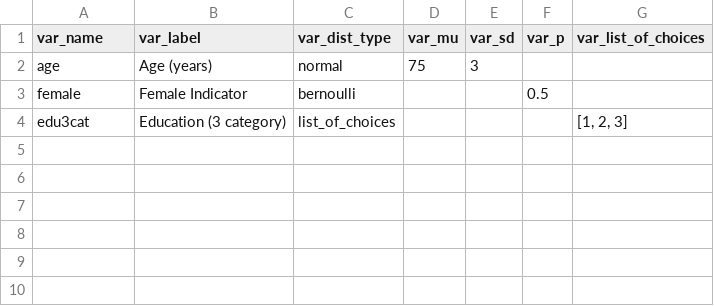
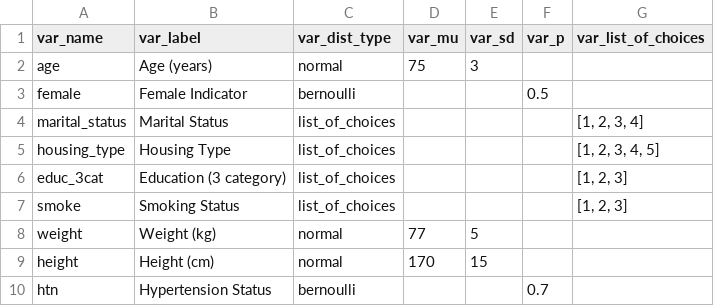
Before and after one commit to JimHenegan/generate-data-with-python, a CSV file: example-metadata.csv, drawn as a sheet.

```diff
--- a/example-metadata.csv
+++ b/example-metadata.csv
@@ -3,2 +3,8 @@ age,Age (years),normal,75,3,,
 female,Female Indicator,bernoulli,,,0.5,
-edu3cat,Education (3 category),list_of_choices,,,,"[1, 2, 3]"
+marital_status, Marital Status,list_of_choices,,,,"[1, 2, 3, 4]"
+housing_type, Housing Type,list_of_choices,,,,"[1, 2, 3, 4, 5]"
+educ_3cat,Education (3 category),list_of_choices,,,,"[1, 2, 3]"
+smoke,Smoking Status,list_of_choices,,,,"[1, 2, 3]"
+weight,Weight (kg),normal,77,5,,
+height,Height (cm),normal,170,15,,
+htn,Hypertension Status,bernoulli,,,0.7
```
Also changed, not shown: example-generated-data.csv, 1 other file.
